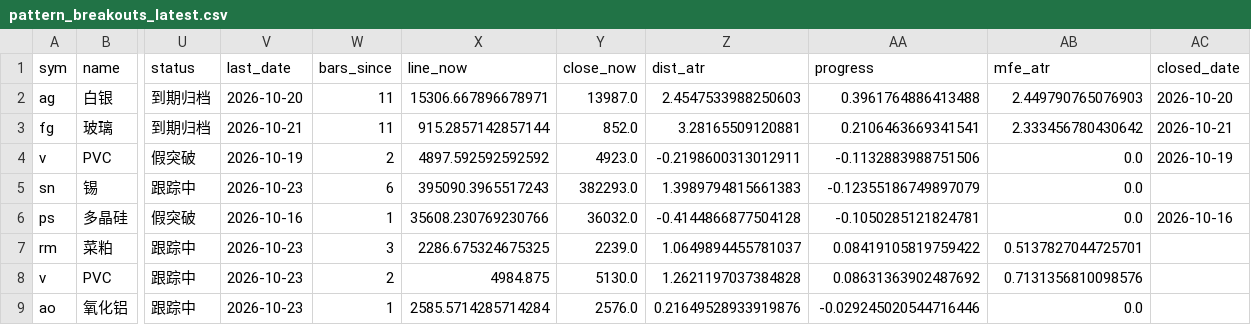
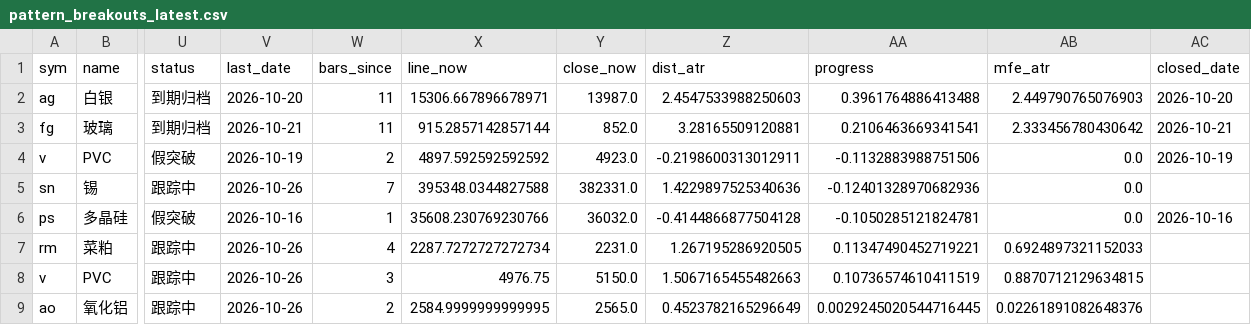
Before and after one commit to Jerry-HONK/futures-data, a CSV file: data/pattern_breakouts_latest.csv, drawn as a sheet; only a part is shown, gaps mark what is left out; the diff names each change by its address in the sheet, - before the commit and + after, or states it on an @@ line.

```diff
--- a/data/pattern_breakouts_latest.csv
+++ b/data/pattern_breakouts_latest.csv
-V5 (last_date): 2026-10-23
+V5 (last_date): 2026-10-26
-W5 (bars_since): 6
+W5 (bars_since): 7
-X5 (line_now): 395090.3965517243
+X5 (line_now): 395348.0344827588
-Y5 (close_now): 382293.0
+Y5 (close_now): 382331.0
-Z5 (dist_atr): 1.3989794815661383
+Z5 (dist_atr): 1.4229897525340636
-AA5 (progress): -0.12355186749897079
+AA5 (progress): -0.12401328970682936
-V7:V9 (last_date): 2026-10-23
+V7:V9 (last_date): 2026-10-26
-W7 (bars_since): 3
+W7 (bars_since): 4
-X7 (line_now): 2286.675324675325
+X7 (line_now): 2287.7272727272734
-Y7 (close_now): 2239.0
+Y7 (close_now): 2231.0
-Z7 (dist_atr): 1.0649894455781037
+Z7 (dist_atr): 1.267195286920505
-AA7 (progress): 0.08419105819759422
+AA7 (progress): 0.11347490452719221
-AB7 (mfe_atr): 0.5137827044725701
+AB7 (mfe_atr): 0.6924897321152033
-W8 (bars_since): 2
+W8 (bars_since): 3
-X8 (line_now): 4984.875
+X8 (line_now): 4976.75
-Y8 (close_now): 5130.0
+Y8 (close_now): 5150.0
-Z8 (dist_atr): 1.2621197037384828
+Z8 (dist_atr): 1.5067165455482663
-AA8 (progress): 0.08631363902487692
+AA8 (progress): 0.10736574610411519
-AB8 (mfe_atr): 0.7131356810098576
+AB8 (mfe_atr): 0.8870712129634815
-W9 (bars_since): 1
+W9 (bars_since): 2
-X9 (line_now): 2585.5714285714284
+X9 (line_now): 2584.9999999999995
-Y9 (close_now): 2576.0
+Y9 (close_now): 2565.0
-Z9 (dist_atr): 0.21649528933919876
+Z9 (dist_atr): 0.4523782165296649
-AA9 (progress): -0.029245020544716446
+AA9 (progress): 0.0029245020544716445
-AB9 (mfe_atr): 0.0
+AB9 (mfe_atr): 0.02261891082648376
```
Also changed, not shown: 6 other files.
